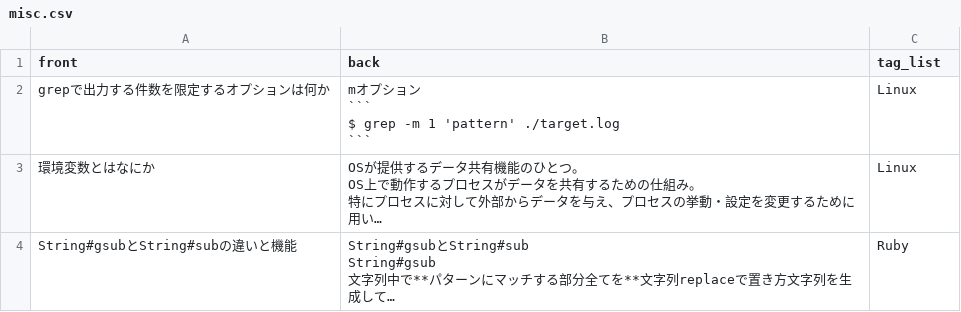
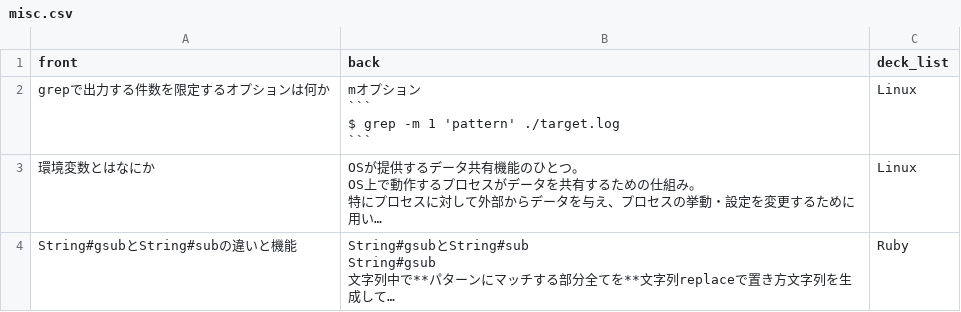
Before and after one commit to mogulla3/til, a CSV file: misc.csv, drawn as a sheet; long unchanged cells end in ….

```diff
--- a/misc.csv
+++ b/misc.csv
@@ -1,2 +1,2 @@
-front,back,tag_list
+front,back,deck_list
 grepで出力する件数を限定するオプションは何か,"mオプション
```
Also changed, not shown: english.csv, read_486_for_the_first_time.csv, 4 other files.
